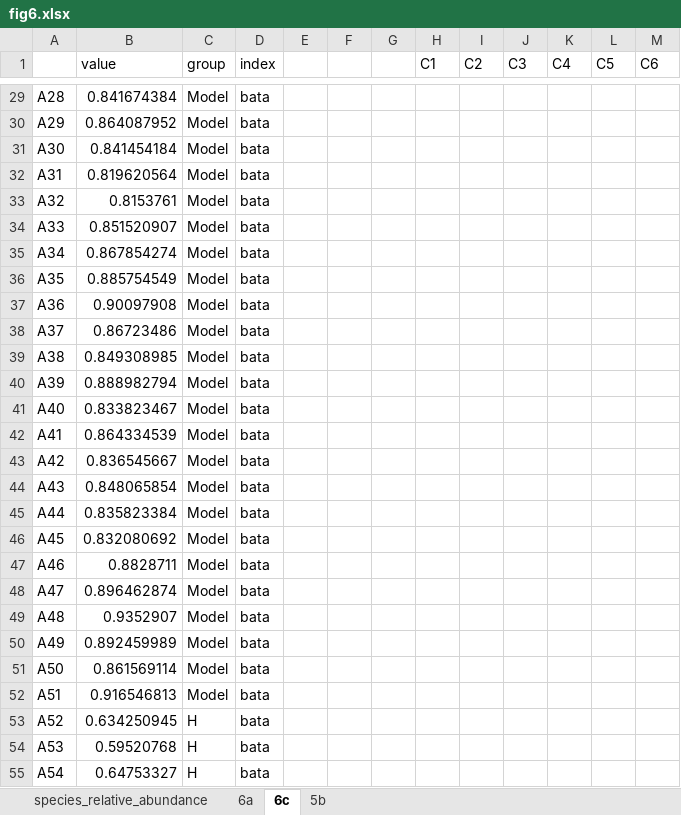
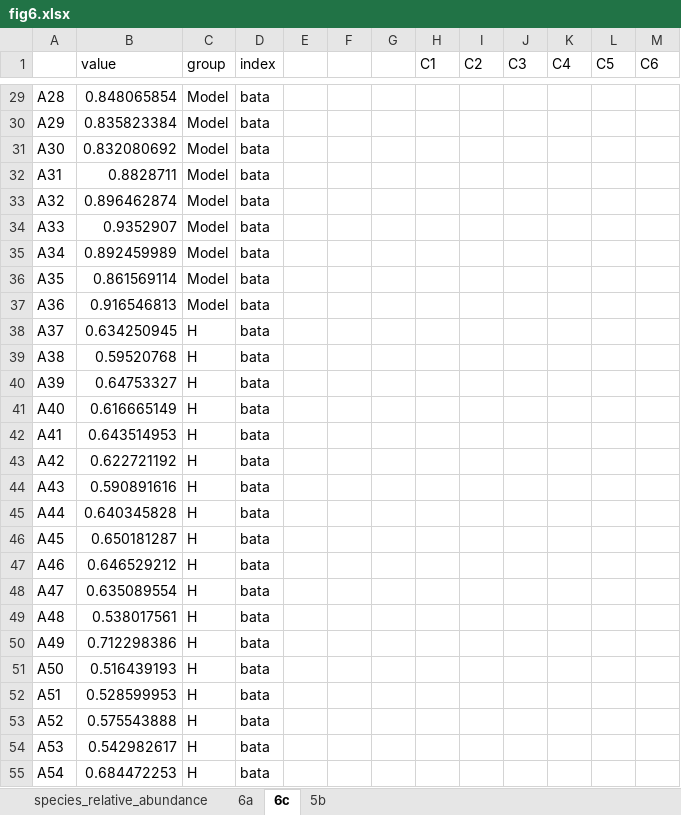
Before and after one commit to hola1219/Host-Mediated_Probiotic_Optimization_for_NAFLD, an Excel workbook: fig6.xlsx, sheet 6c, drawn as a sheet; only a part is shown, gaps mark what is left out; values as stored, in another font and other column widths than the file's, no borders; the diff covers the shown part only; the diff names each change by its address in the sheet, - before the commit and + after, or states it on an @@ line.

```diff
--- a/fig6.xlsx (sheet 6c)
+++ b/fig6.xlsx (sheet 6c)
-B29 (value): 0.841674384
+B29 (value): 0.848065854
-B30 (value): 0.864087952
+B30 (value): 0.835823384
-B31 (value): 0.841454184
+B31 (value): 0.832080692
-B32 (value): 0.819620564
+B32 (value): 0.8828711
-B33 (value): 0.8153761
+B33 (value): 0.896462874
-B34 (value): 0.851520907
+B34 (value): 0.9352907
-B35 (value): 0.867854274
+B35 (value): 0.892459989
-B36 (value): 0.885754549
+B36 (value): 0.861569114
-B37 (value): 0.90097908
+B37 (value): 0.916546813
-B38 (value): 0.86723486
+B38 (value): 0.634250945
-C38:C52 (group): Model
+C38:C52 (group): H
-B39 (value): 0.849308985
+B39 (value): 0.59520768
-B40 (value): 0.888982794
+B40 (value): 0.64753327
-B41 (value): 0.833823467
+B41 (value): 0.616665149
-B42 (value): 0.864334539
+B42 (value): 0.643514953
-B43 (value): 0.836545667
+B43 (value): 0.622721192
-B44 (value): 0.848065854
+B44 (value): 0.590891616
-B45 (value): 0.835823384
+B45 (value): 0.640345828
-B46 (value): 0.832080692
+B46 (value): 0.650181287
-B47 (value): 0.8828711
+B47 (value): 0.646529212
-B48 (value): 0.896462874
+B48 (value): 0.635089554
-B49 (value): 0.9352907
+B49 (value): 0.538017561
-B50 (value): 0.892459989
+B50 (value): 0.712298386
-B51 (value): 0.861569114
+B51 (value): 0.516439193
-B52 (value): 0.916546813
+B52 (value): 0.528599953
-B53 (value): 0.634250945
+B53 (value): 0.575543888
-B54 (value): 0.59520768
+B54 (value): 0.542982617
-B55 (value): 0.64753327
+B55 (value): 0.684472253
```
Also changed, not shown: 15 removed rows and 105 edited cells elsewhere in this sheet, fig5.xlsx.
